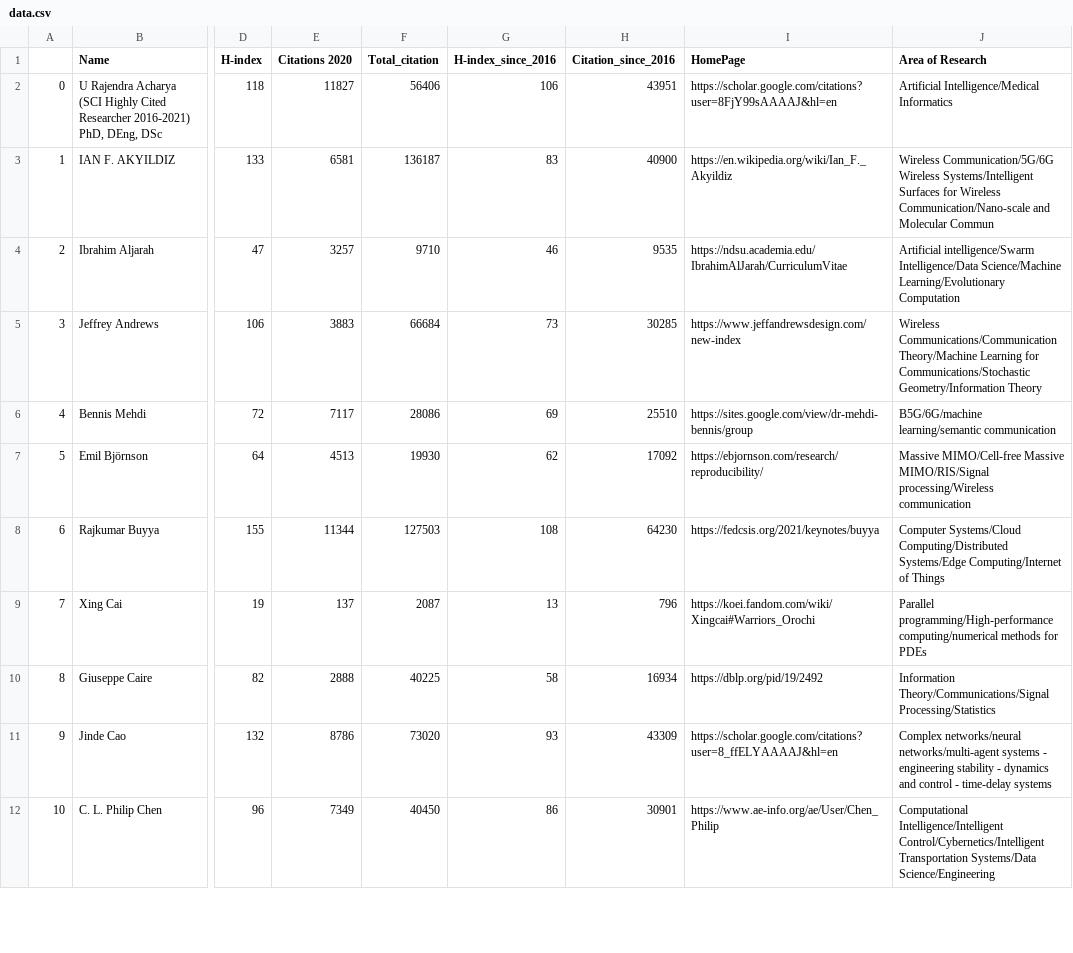
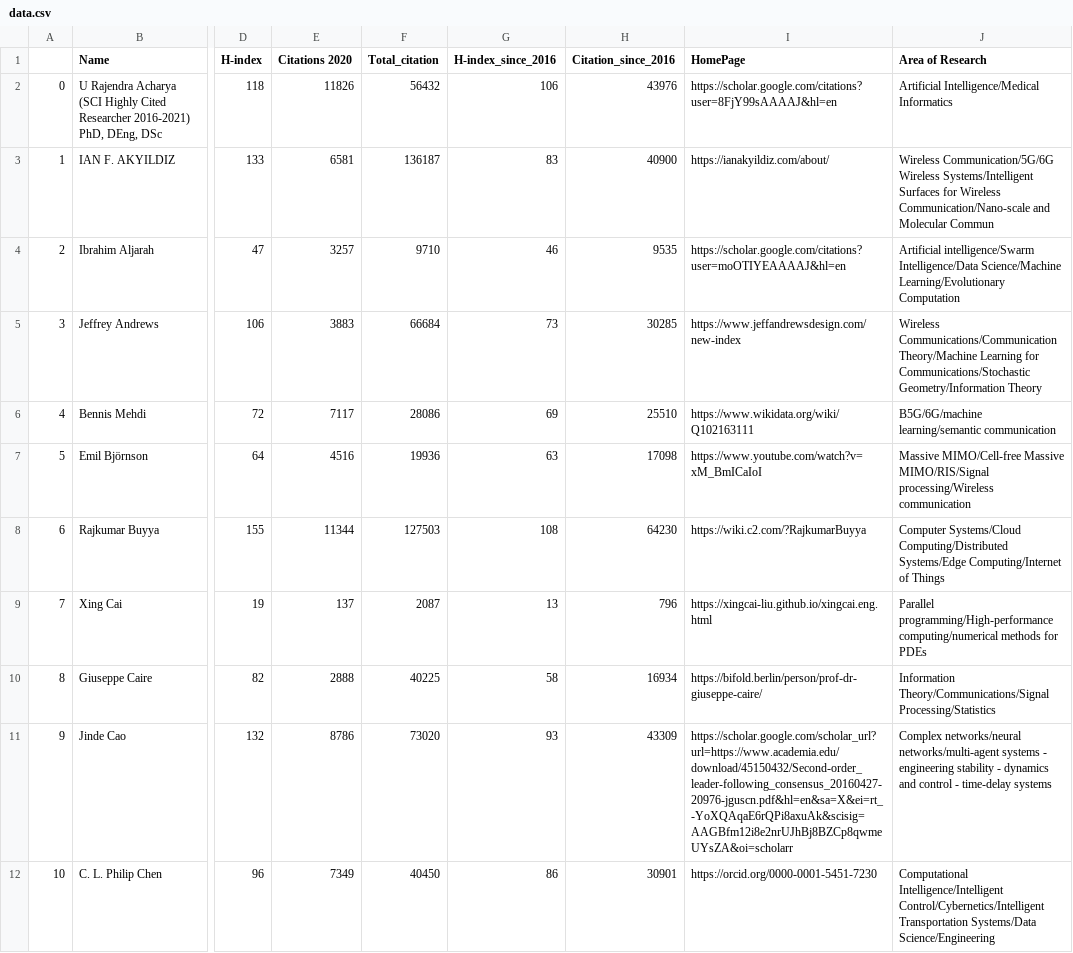
Before and after one commit to cryptogeekk/insights2techinfo, a CSV file: data.csv, drawn as a sheet; only a part is shown, gaps mark what is left out; the diff covers the shown part only; the diff names each change by its address in the sheet, - before the commit and + after, or states it on an @@ line.

Commit message:
Commiting data

```diff
--- a/data.csv
+++ b/data.csv
-E2 (Citations 2020): 11827
+E2 (Citations 2020): 11826
-F2 (Total_citation): 56406
+F2 (Total_citation): 56432
-H2 (Citation_since_2016): 43951
+H2 (Citation_since_2016): 43976
-I3 (HomePage): https://en.wikipedia.org/wiki/Ian_F._Akyildiz
+I3 (HomePage): https://ianakyildiz.com/about/
-I4 (HomePage): https://ndsu.academia.edu/IbrahimAlJarah/CurriculumVitae
+I4 (HomePage): https://scholar.google.com/citations?user=moOTIYEAAAAJ&hl=en
-I6 (HomePage): https://sites.google.com/view/dr-mehdi-bennis/group
+I6 (HomePage): https://www.wikidata.org/wiki/Q102163111
-E7 (Citations 2020): 4513
+E7 (Citations 2020): 4516
-F7 (Total_citation): 19930
+F7 (Total_citation): 19936
-G7 (H-index_since_2016): 62
+G7 (H-index_since_2016): 63
-H7 (Citation_since_2016): 17092
+H7 (Citation_since_2016): 17098
-I7 (HomePage): https://ebjornson.com/research/reproducibility/
+I7 (HomePage): https://www.youtube.com/watch?v=xM_BmICaIoI
-I8 (HomePage): https://fedcsis.org/2021/keynotes/buyya
+I8 (HomePage): https://wiki.c2.com/?RajkumarBuyya
-I9 (HomePage): https://koei.fandom.com/wiki/Xingcai#Warriors_Orochi
+I9 (HomePage): https://xingcai-liu.github.io/xingcai.eng.html
-I10 (HomePage): https://dblp.org/pid/19/2492
+I10 (HomePage): https://bifold.berlin/person/prof-dr-giuseppe-caire/
-I11 (HomePage): https://scholar.google.com/citations?user=8_ffELYAAAAJ&hl=en
+I11 (HomePage): https://scholar.google.com/scholar_url?url=https://www.academia.edu/download/45150432/Second-order_leader-following_consensus_20160427-20976-jguscn.pdf&hl=en&sa=X&ei=rt_-YoXQAqaE6rQPi8axuAk&scisig=AAGBfm12i8e2nrUJhBj8BZCp8qwmeUYsZA&oi=scholarr
-I12 (HomePage): https://www.ae-info.org/ae/User/Chen_Philip
+I12 (HomePage): https://orcid.org/0000-0001-5451-7230
```
Also changed, not shown: 123 edited cells elsewhere in this file, 1 other file.
